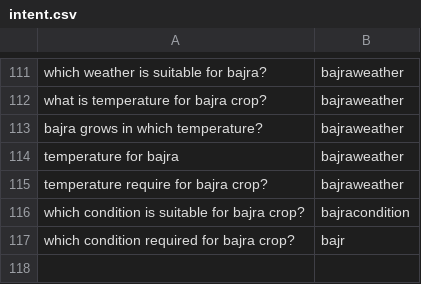
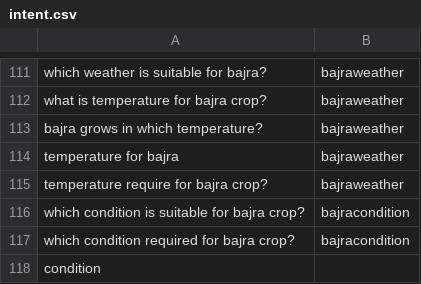
Before and after one commit to reflectstars/NLP-ANN-Agriculture-Chatbot, a CSV file: datasets/intent.csv, drawn as a sheet; only a part is shown, gaps mark what is left out.

Commit message:
bump to 0.2.4

```diff
--- a/datasets/intent.csv
+++ b/datasets/intent.csv
@@ -116,2 +116,3 @@ temperature require for bajra crop?,bajraweather
 which condition is suitable for bajra crop?,bajracondition
-which condition required for bajra crop?,bajr
+which condition required for bajra crop?,bajracondition
+condition
```
